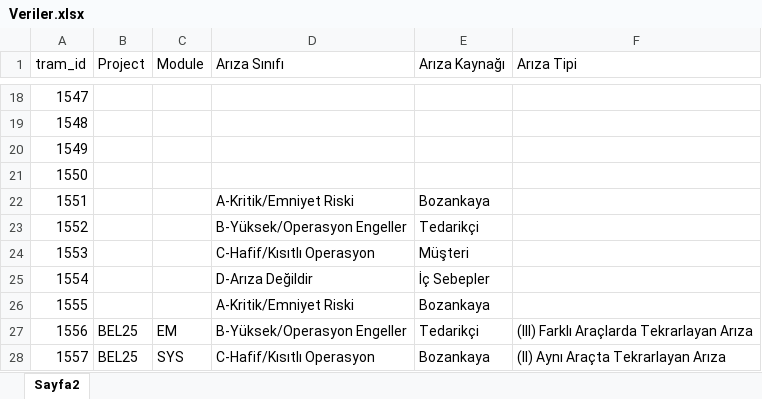
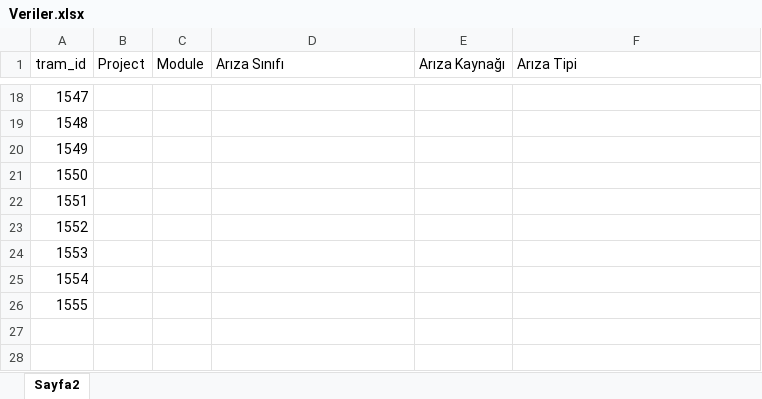
Before and after one commit to fthrkn6/SSHTakip, an Excel workbook: data/belgrad/Veriler.xlsx, sheet Sayfa2, drawn as a sheet; only a part is shown, gaps mark what is left out; values as stored, in another font and other column widths than the file's, no borders; the diff names each change by its address in the sheet, - before the commit and + after, or states it on an @@ line.

Commit message:
Fix: tramvay_km route'unda sheet_name dinamik yap, Sayfa2 arasını ve A sütununu kullan

```diff
--- a/data/belgrad/Veriler.xlsx (sheet Sayfa2)
+++ b/data/belgrad/Veriler.xlsx (sheet Sayfa2)
-D22 (Arıza Sınıfı): A-Kritik/Emniyet Riski
+D22 (Arıza Sınıfı): (empty)
-E22 (Arıza Kaynağı): Bozankaya
+E22 (Arıza Kaynağı): (empty)
-D23 (Arıza Sınıfı): B-Yüksek/Operasyon Engeller
+D23 (Arıza Sınıfı): (empty)
-E23 (Arıza Kaynağı): Tedarikçi
+E23 (Arıza Kaynağı): (empty)
-D24 (Arıza Sınıfı): C-Hafif/Kısıtlı Operasyon
+D24 (Arıza Sınıfı): (empty)
-E24 (Arıza Kaynağı): Müşteri
+E24 (Arıza Kaynağı): (empty)
-D25 (Arıza Sınıfı): D-Arıza Değildir
+D25 (Arıza Sınıfı): (empty)
-E25 (Arıza Kaynağı): İç Sebepler
+E25 (Arıza Kaynağı): (empty)
-D26 (Arıza Sınıfı): A-Kritik/Emniyet Riski
+D26 (Arıza Sınıfı): (empty)
-E26 (Arıza Kaynağı): Bozankaya
+E26 (Arıza Kaynağı): (empty)
-row 27: 1556 | BEL25 | EM | B-Yüksek/Operasyon Engeller | Tedarikçi | (III) Farklı Araçlarda Tekrarlayan Arıza
-row 28: 1557 | BEL25 | SYS | C-Hafif/Kısıtlı Operasyon | Bozankaya | (II) Aynı Araçta Tekrarlayan Arıza
```
Also changed, not shown: 21 other files.
